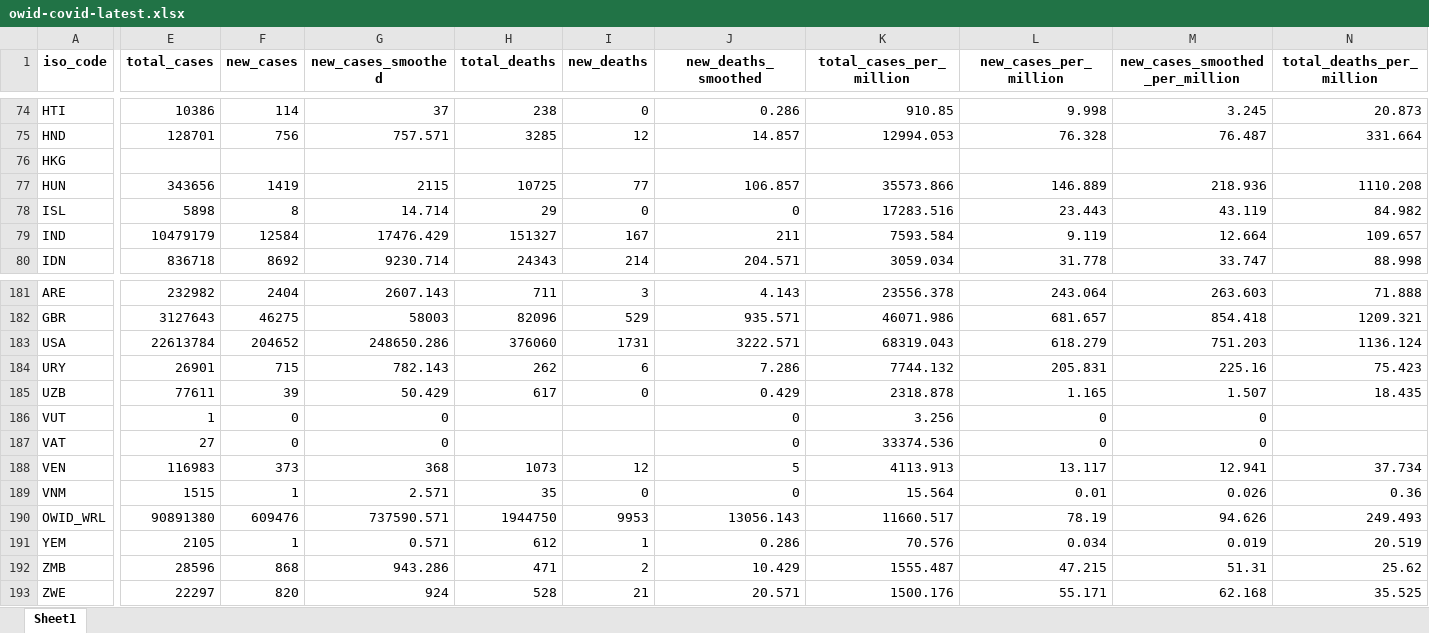
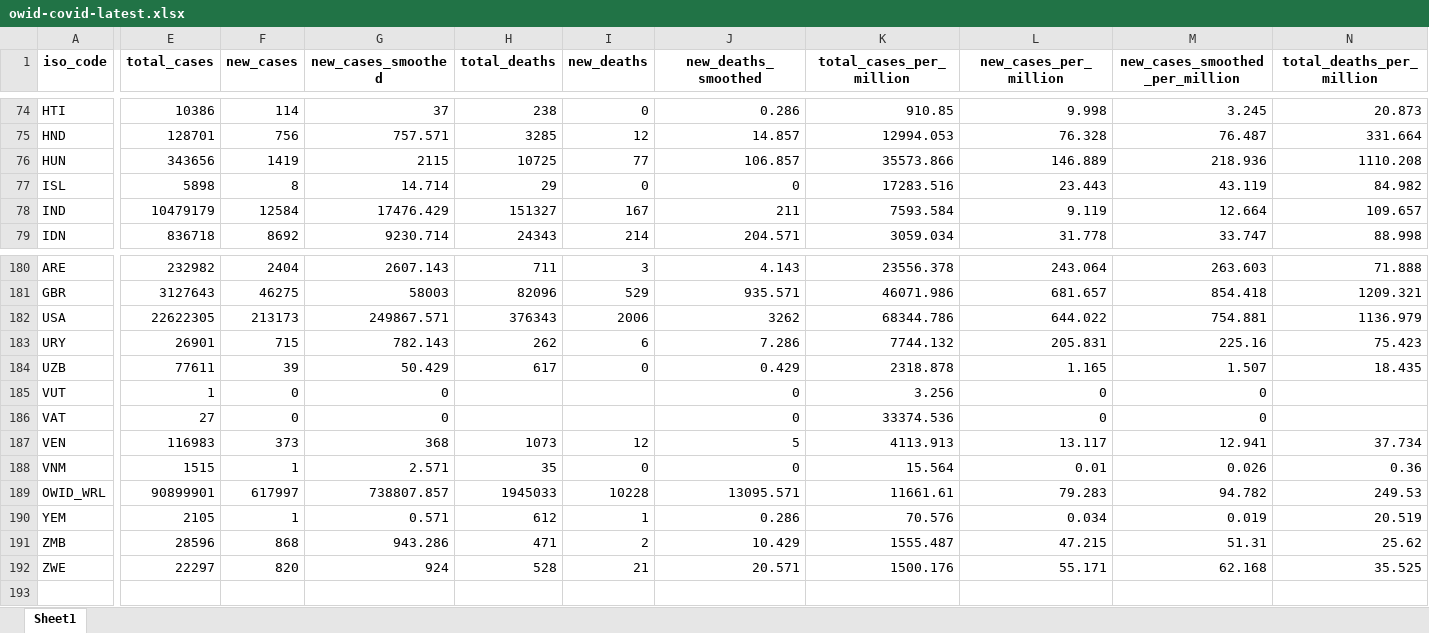
Before and after one commit to owid/covid-19-data, an Excel workbook: public/data/latest/owid-covid-latest.xlsx, sheet Sheet1, drawn as a sheet; only a part is shown, gaps mark what is left out; values as stored, in another font and other column widths than the file's, no borders; removed rows and columns are numbered as before the commit, all else as after; rows hold the shown columns only; the diff covers the shown part only; the diff names each change by its address in the sheet, - before the commit and + after, or states it on an @@ line.

```diff
--- a/public/data/latest/owid-covid-latest.xlsx (sheet Sheet1)
+++ b/public/data/latest/owid-covid-latest.xlsx (sheet Sheet1)
-row 76: HKG
-E182 (total_cases): 22613784
+E182 (total_cases): 22622305
-F182 (new_cases): 204652
+F182 (new_cases): 213173
-G182 (new_cases_smoothed): 248650.286
+G182 (new_cases_smoothed): 249867.571
-H182 (total_deaths): 376060
+H182 (total_deaths): 376343
-I182 (new_deaths): 1731
+I182 (new_deaths): 2006
-J182 (new_deaths_smoothed): 3222.571
+J182 (new_deaths_smoothed): 3262
-K182 (total_cases_per_million): 68319.043
+K182 (total_cases_per_million): 68344.786
-L182 (new_cases_per_million): 618.279
+L182 (new_cases_per_million): 644.022
-M182 (new_cases_smoothed_per_million): 751.203
+M182 (new_cases_smoothed_per_million): 754.881
-N182 (total_deaths_per_million): 1136.124
+N182 (total_deaths_per_million): 1136.979
-E189 (total_cases): 90891380
+E189 (total_cases): 90899901
-F189 (new_cases): 609476
+F189 (new_cases): 617997
-G189 (new_cases_smoothed): 737590.571
+G189 (new_cases_smoothed): 738807.857
-H189 (total_deaths): 1944750
+H189 (total_deaths): 1945033
-I189 (new_deaths): 9953
+I189 (new_deaths): 10228
-J189 (new_deaths_smoothed): 13056.143
+J189 (new_deaths_smoothed): 13095.571
-K189 (total_cases_per_million): 11660.517
+K189 (total_cases_per_million): 11661.61
-L189 (new_cases_per_million): 78.19
+L189 (new_cases_per_million): 79.283
-M189 (new_cases_smoothed_per_million): 94.626
+M189 (new_cases_smoothed_per_million): 94.782
-N189 (total_deaths_per_million): 249.493
+N189 (total_deaths_per_million): 249.53
```
Also changed, not shown: 8 edited cells elsewhere in this sheet, 25 other files.
